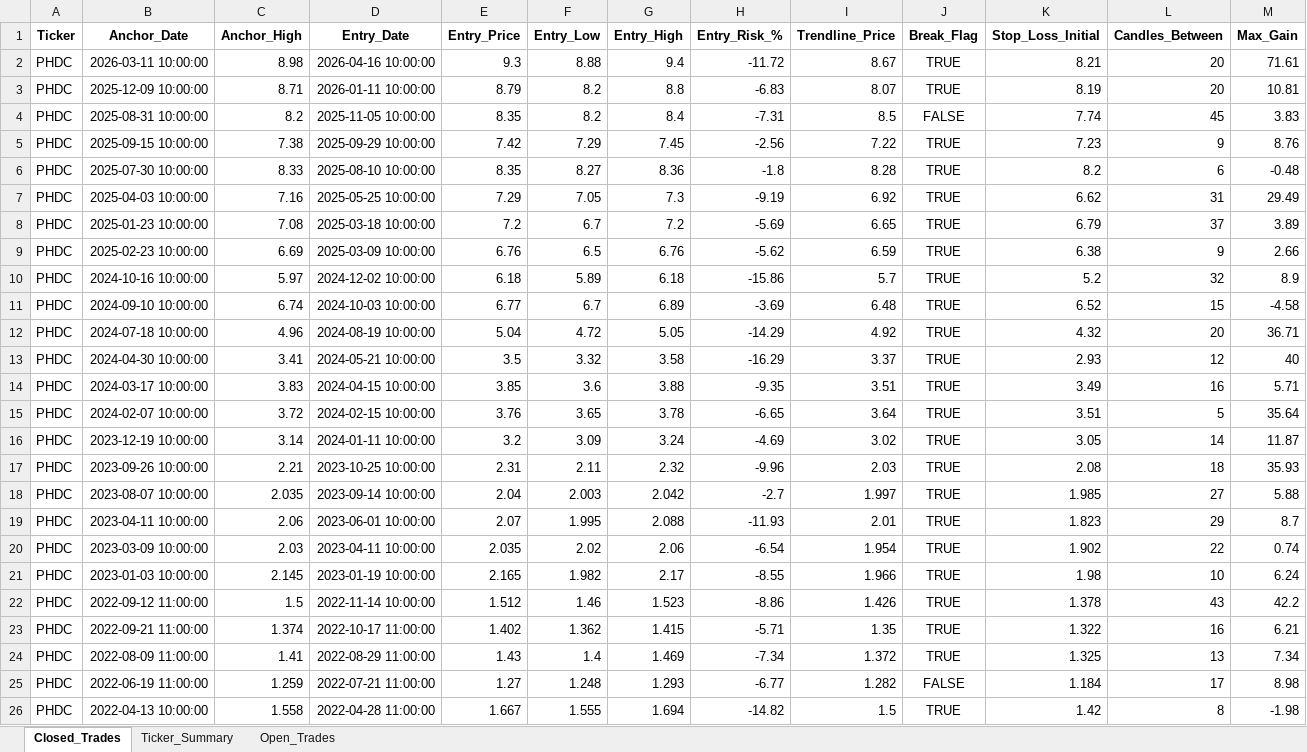
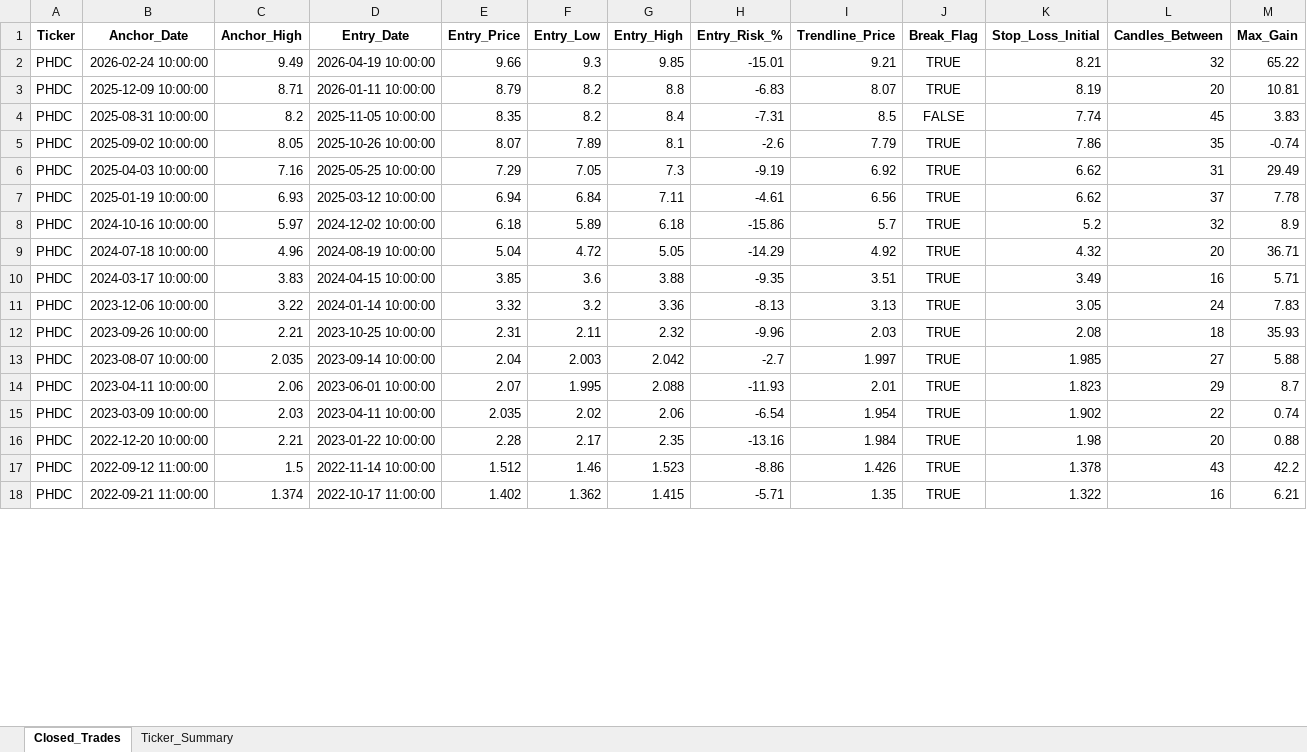
Before and after one commit to vancedmazen-art/stock_dashboard, an Excel workbook: Pattern_Scanner_Results.xlsx, sheet Closed_Trades, drawn as a sheet; only a part is shown; values as stored, in another font and other column widths than the file's, no borders; removed rows and columns are numbered as before the commit, all else as after; rows hold the shown columns only; the diff covers the shown part only; the diff names each change by its address in the sheet, - before the commit and + after, or states it on an @@ line.

Commit message:
Update Pattern_Scanner_Results.xlsx 2026-07-23 19:35:55.587333

```diff
--- a/Pattern_Scanner_Results.xlsx (sheet Closed_Trades)
+++ b/Pattern_Scanner_Results.xlsx (sheet Closed_Trades)
-sheet tab: Open_Trades
-row 2: PHDC | 2026-03-11 10:00:00 | 8.98 | 2026-04-16 10:00:00 | 9.3 | 8.88 | 9.4 | -11.72 | 8.67 | TRUE | 8.21 | 20 | 71.61
+row 2: PHDC | 2026-02-24 10:00:00 | 9.49 | 2026-04-19 10:00:00 | 9.66 | 9.3 | 9.85 | -15.01 | 9.21 | TRUE | 8.21 | 32 | 65.22
-row 5: PHDC | 2025-09-15 10:00:00 | 7.38 | 2025-09-29 10:00:00 | 7.42 | 7.29 | 7.45 | -2.56 | 7.22 | TRUE | 7.23 | 9 | 8.76
-row 6: PHDC | 2025-07-30 10:00:00 | 8.33 | 2025-08-10 10:00:00 | 8.35 | 8.27 | 8.36 | -1.8 | 8.28 | TRUE | 8.2 | 6 | -0.48
+row 5: PHDC | 2025-09-02 10:00:00 | 8.05 | 2025-10-26 10:00:00 | 8.07 | 7.89 | 8.1 | -2.6 | 7.79 | TRUE | 7.86 | 35 | -0.74
-row 8: PHDC | 2025-01-23 10:00:00 | 7.08 | 2025-03-18 10:00:00 | 7.2 | 6.7 | 7.2 | -5.69 | 6.65 | TRUE | 6.79 | 37 | 3.89
-row 9: PHDC | 2025-02-23 10:00:00 | 6.69 | 2025-03-09 10:00:00 | 6.76 | 6.5 | 6.76 | -5.62 | 6.59 | TRUE | 6.38 | 9 | 2.66
+row 7: PHDC | 2025-01-19 10:00:00 | 6.93 | 2025-03-12 10:00:00 | 6.94 | 6.84 | 7.11 | -4.61 | 6.56 | TRUE | 6.62 | 37 | 7.78
-row 11: PHDC | 2024-09-10 10:00:00 | 6.74 | 2024-10-03 10:00:00 | 6.77 | 6.7 | 6.89 | -3.69 | 6.48 | TRUE | 6.52 | 15 | -4.58
-row 13: PHDC | 2024-04-30 10:00:00 | 3.41 | 2024-05-21 10:00:00 | 3.5 | 3.32 | 3.58 | -16.29 | 3.37 | TRUE | 2.93 | 12 | 40
-row 15: PHDC | 2024-02-07 10:00:00 | 3.72 | 2024-02-15 10:00:00 | 3.76 | 3.65 | 3.78 | -6.65 | 3.64 | TRUE | 3.51 | 5 | 35.64
-row 16: PHDC | 2023-12-19 10:00:00 | 3.14 | 2024-01-11 10:00:00 | 3.2 | 3.09 | 3.24 | -4.69 | 3.02 | TRUE | 3.05 | 14 | 11.87
+row 11: PHDC | 2023-12-06 10:00:00 | 3.22 | 2024-01-14 10:00:00 | 3.32 | 3.2 | 3.36 | -8.13 | 3.13 | TRUE | 3.05 | 24 | 7.83
-row 21: PHDC | 2023-01-03 10:00:00 | 2.145 | 2023-01-19 10:00:00 | 2.165 | 1.982 | 2.17 | -8.55 | 1.966 | TRUE | 1.98 | 10 | 6.24
+row 16: PHDC | 2022-12-20 10:00:00 | 2.21 | 2023-01-22 10:00:00 | 2.28 | 2.17 | 2.35 | -13.16 | 1.984 | TRUE | 1.98 | 20 | 0.88
-row 24: PHDC | 2022-08-09 11:00:00 | 1.41 | 2022-08-29 11:00:00 | 1.43 | 1.4 | 1.469 | -7.34 | 1.372 | TRUE | 1.325 | 13 | 7.34
-row 25: PHDC | 2022-06-19 11:00:00 | 1.259 | 2022-07-21 11:00:00 | 1.27 | 1.248 | 1.293 | -6.77 | 1.282 | FALSE | 1.184 | 17 | 8.98
-row 26: PHDC | 2022-04-13 10:00:00 | 1.558 | 2022-04-28 11:00:00 | 1.667 | 1.555 | 1.694 | -14.82 | 1.5 | TRUE | 1.42 | 8 | -1.98
```
Also changed, not shown: 3 added rows and 4 removed rows elsewhere in this sheet, sheet Ticker_Summary.
